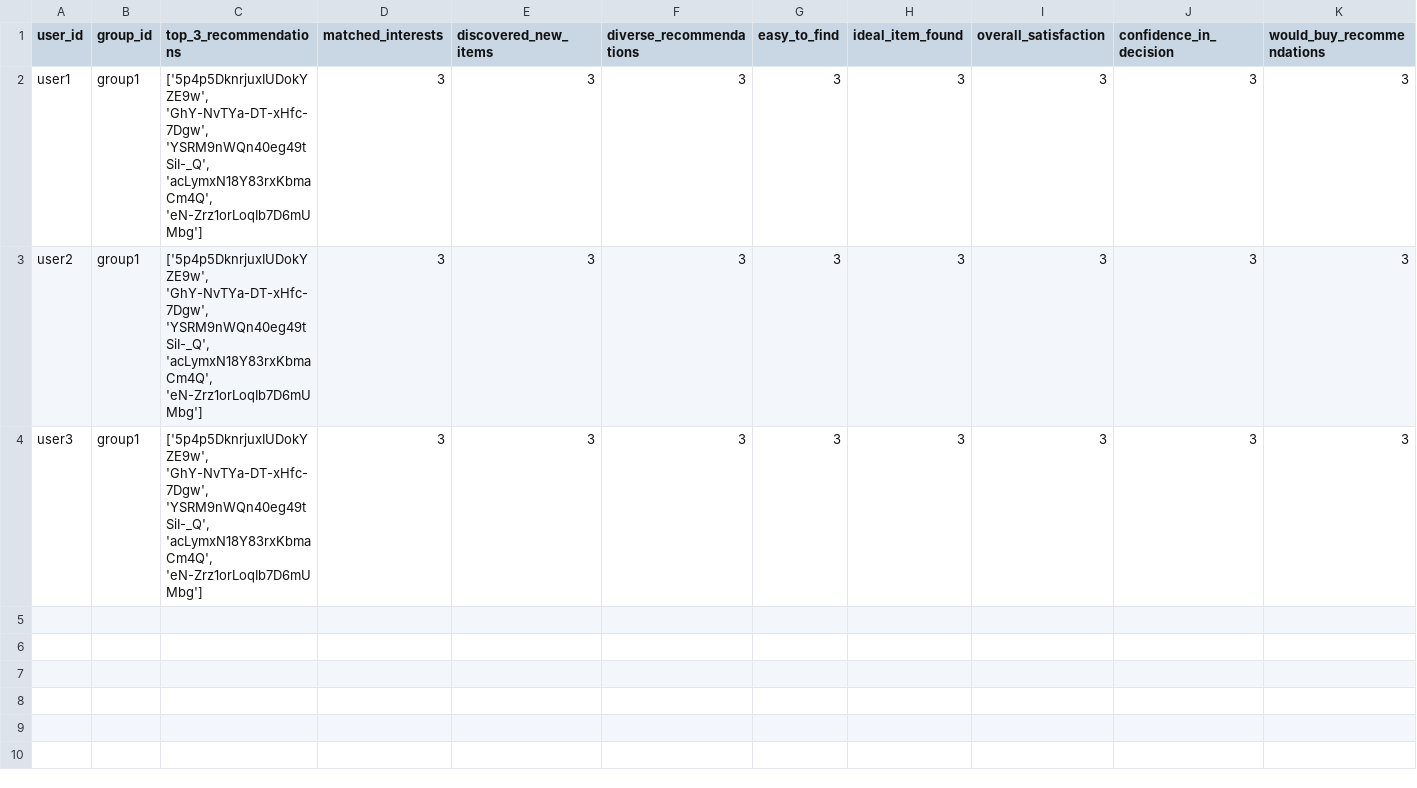
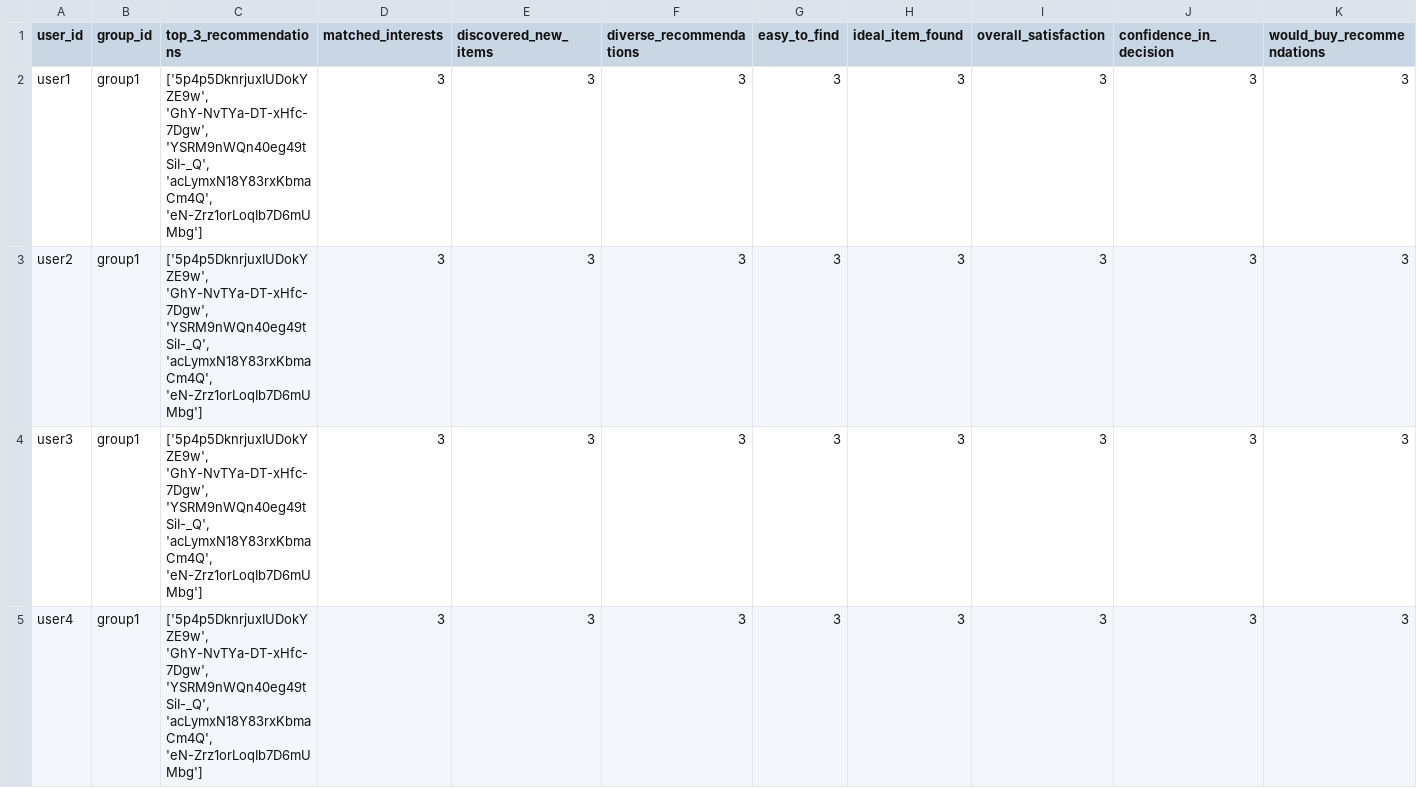
Before and after one commit to demondeployer7/dss, a CSV file: user_reviews.csv, drawn as a sheet.

Commit message:
Update user_reviews.csv via Streamlit app

```diff
--- a/user_reviews.csv
+++ b/user_reviews.csv
@@ -4 +4,2 @@ user2,group1,"['5p4p5DknrjuxIUDokYZE9w', 'GhY-NvTYa-DT-xHfc-7Dgw', 'YSRM9nWQn40e
 user3,group1,"['5p4p5DknrjuxIUDokYZE9w', 'GhY-NvTYa-DT-xHfc-7Dgw', 'YSRM9nWQn40eg49tSiI-_Q', 'acLymxN18Y83rxKbmaCm4Q', 'eN-Zrz1orLoqIb7D6mUMbg']",3,3,3,3,3,3,3,3
+user4,group1,"['5p4p5DknrjuxIUDokYZE9w', 'GhY-NvTYa-DT-xHfc-7Dgw', 'YSRM9nWQn40eg49tSiI-_Q', 'acLymxN18Y83rxKbmaCm4Q', 'eN-Zrz1orLoqIb7D6mUMbg']",3,3,3,3,3,3,3,3
```
